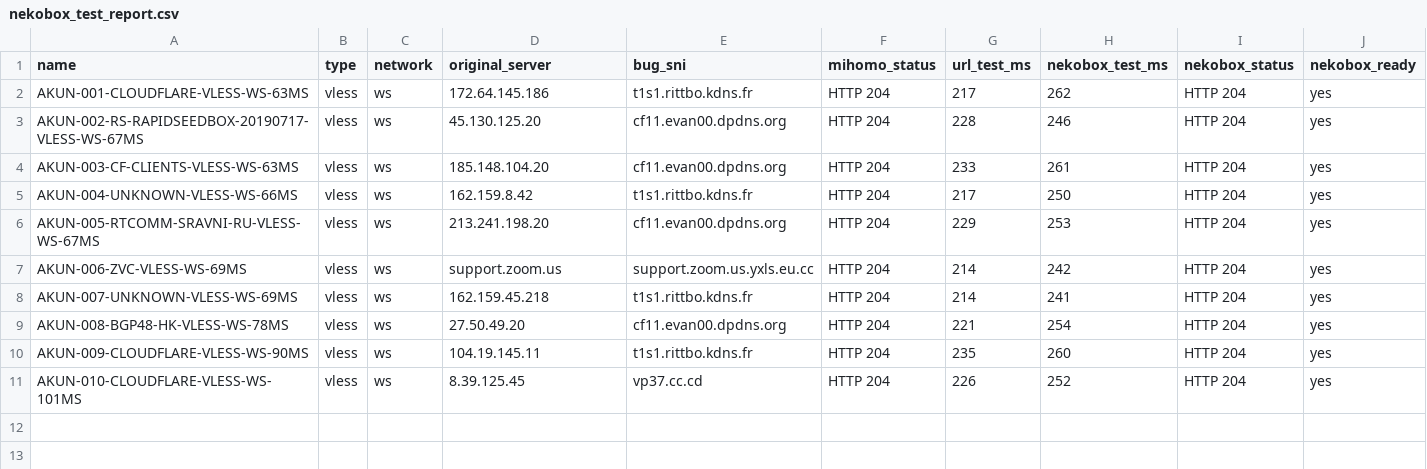
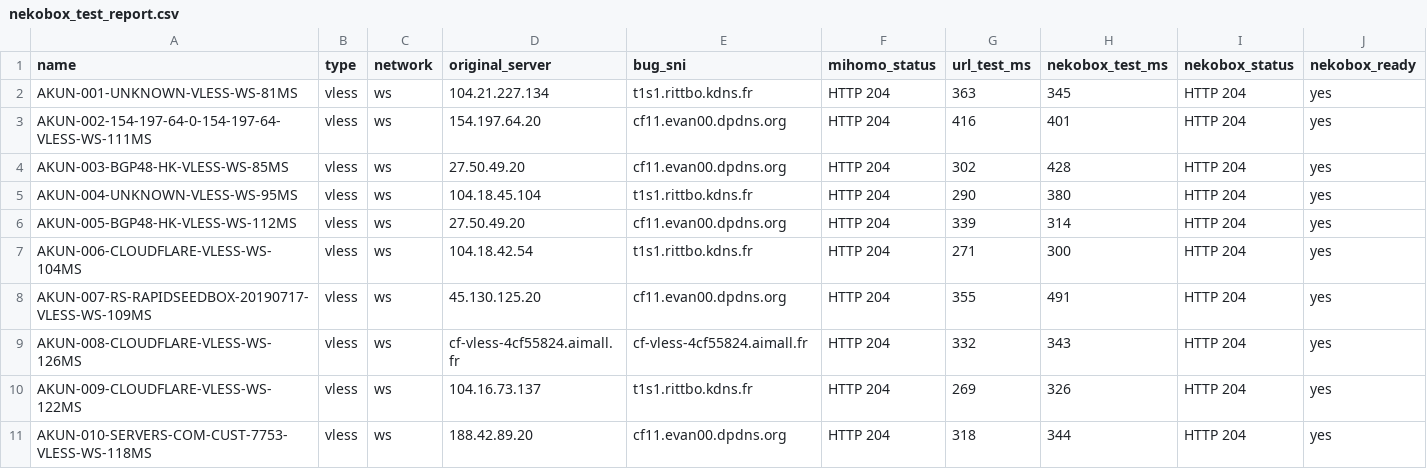
Before and after one commit to adiorany3/ConvertYAML, a CSV file: nekobox_test_report.csv, drawn as a sheet.

```diff
--- a/nekobox_test_report.csv
+++ b/nekobox_test_report.csv
@@ -1,11 +1,11 @@
 name,type,network,original_server,bug_sni,mihomo_status,url_test_ms,nekobox_test_ms,nekobox_status,nekobox_ready
-AKUN-001-CLOUDFLARE-VLESS-WS-63MS,vless,ws,172.64.145.186,t1s1.rittbo.kdns.fr,HTTP 204,217,262,HTTP 204,yes
-AKUN-002-RS-RAPIDSEEDBOX-20190717-VLESS-WS-67MS,vless,ws,45.130.125.20,cf11.evan00.dpdns.org,HTTP 204,228,246,HTTP 204,yes
-AKUN-003-CF-CLIENTS-VLESS-WS-63MS,vless,ws,185.148.104.20,cf11.evan00.dpdns.org,HTTP 204,233,261,HTTP 204,yes
-AKUN-004-UNKNOWN-VLESS-WS-66MS,vless,ws,162.159.8.42,t1s1.rittbo.kdns.fr,HTTP 204,217,250,HTTP 204,yes
-AKUN-005-RTCOMM-SRAVNI-RU-VLESS-WS-67MS,vless,ws,213.241.198.20,cf11.evan00.dpdns.org,HTTP 204,229,253,HTTP 204,yes
-AKUN-006-ZVC-VLESS-WS-69MS,vless,ws,support.zoom.us,support.zoom.us.yxls.eu.cc,HTTP 204,214,242,HTTP 204,yes
-AKUN-007-UNKNOWN-VLESS-WS-69MS,vless,ws,162.159.45.218,t1s1.rittbo.kdns.fr,HTTP 204,214,241,HTTP 204,yes
-AKUN-008-BGP48-HK-VLESS-WS-78MS,vless,ws,27.50.49.20,cf11.evan00.dpdns.org,HTTP 204,221,254,HTTP 204,yes
-AKUN-009-CLOUDFLARE-VLESS-WS-90MS,vless,ws,104.19.145.11,t1s1.rittbo.kdns.fr,HTTP 204,235,260,HTTP 204,yes
-AKUN-010-CLOUDFLARE-VLESS-WS-101MS,vless,ws,8.39.125.45,vp37.cc.cd,HTTP 204,226,252,HTTP 204,yes
+AKUN-001-UNKNOWN-VLESS-WS-81MS,vless,ws,104.21.227.134,t1s1.rittbo.kdns.fr,HTTP 204,363,345,HTTP 204,yes
+AKUN-002-154-197-64-0-154-197-64-VLESS-WS-111MS,vless,ws,154.197.64.20,cf11.evan00.dpdns.org,HTTP 204,416,401,HTTP 204,yes
+AKUN-003-BGP48-HK-VLESS-WS-85MS,vless,ws,27.50.49.20,cf11.evan00.dpdns.org,HTTP 204,302,428,HTTP 204,yes
+AKUN-004-UNKNOWN-VLESS-WS-95MS,vless,ws,104.18.45.104,t1s1.rittbo.kdns.fr,HTTP 204,290,380,HTTP 204,yes
+AKUN-005-BGP48-HK-VLESS-WS-112MS,vless,ws,27.50.49.20,cf11.evan00.dpdns.org,HTTP 204,339,314,HTTP 204,yes
+AKUN-006-CLOUDFLARE-VLESS-WS-104MS,vless,ws,104.18.42.54,t1s1.rittbo.kdns.fr,HTTP 204,271,300,HTTP 204,yes
+AKUN-007-RS-RAPIDSEEDBOX-20190717-VLESS-WS-109MS,vless,ws,45.130.125.20,cf11.evan00.dpdns.org,HTTP 204,355,491,HTTP 204,yes
+AKUN-008-CLOUDFLARE-VLESS-WS-126MS,vless,ws,cf-vless-4cf55824.aimall.fr,cf-vless-4cf55824.aimall.fr,HTTP 204,332,343,HTTP 204,yes
+AKUN-009-CLOUDFLARE-VLESS-WS-122MS,vless,ws,104.16.73.137,t1s1.rittbo.kdns.fr,HTTP 204,269,326,HTTP 204,yes
+AKUN-010-SERVERS-COM-CUST-7753-VLESS-WS-118MS,vless,ws,188.42.89.20,cf11.evan00.dpdns.org,HTTP 204,318,344,HTTP 204,yes
```
Also changed, not shown: urltest_report.csv, 11 other files.
